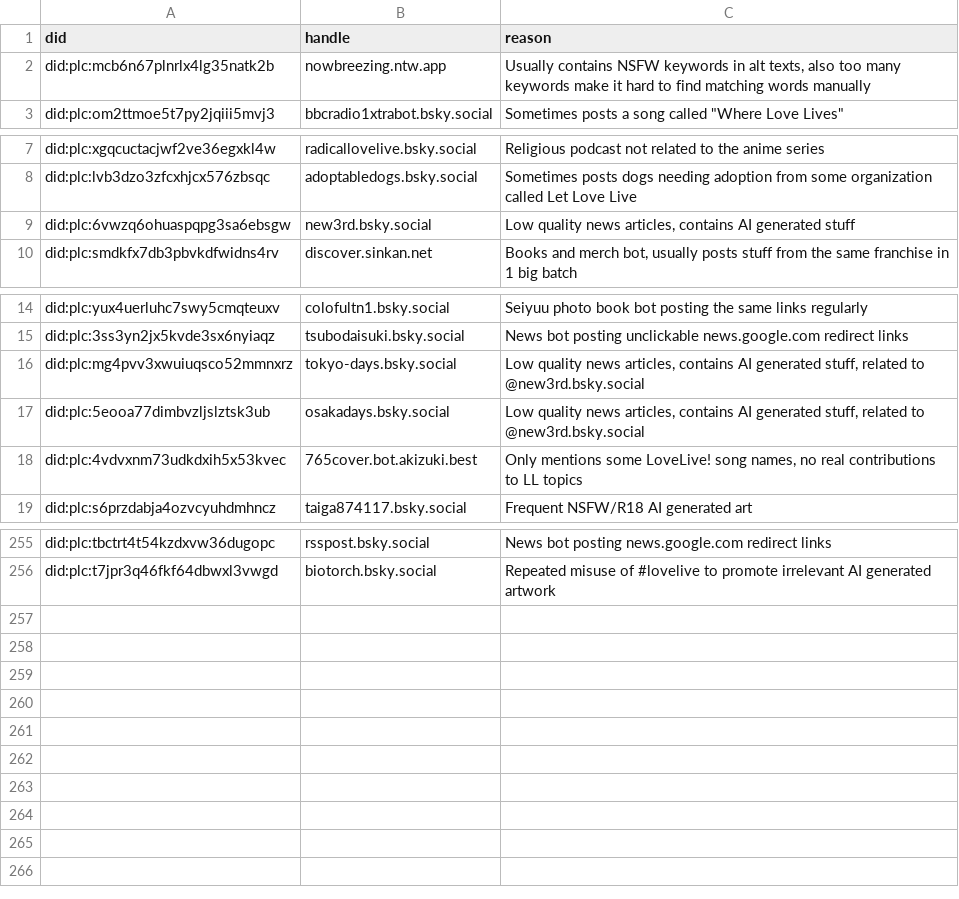
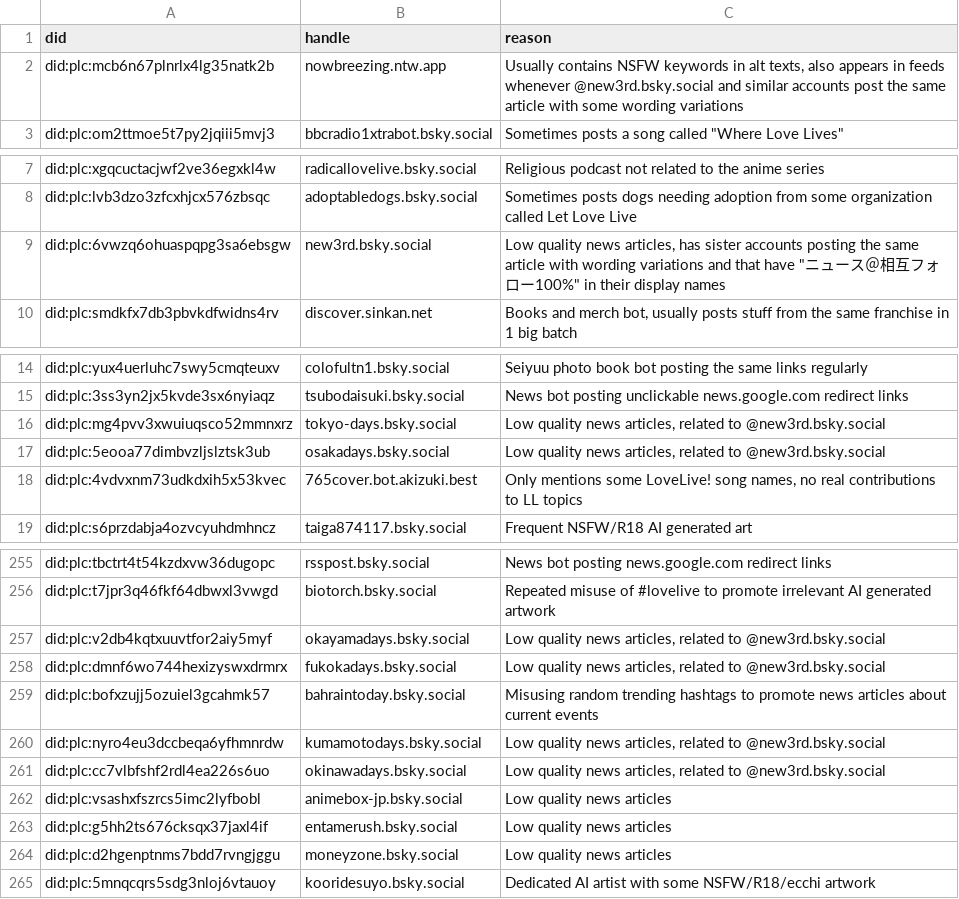
Before and after one commit to p1timmy/bsky-feeds, a CSV file: lists/lovelive_ignore_users.csv, drawn as a sheet; only a part is shown, gaps mark what is left out; the diff covers the shown part only.

Commit message:
Lots to add/fix in LoveLive! feed exclude regex and ignore list
- Make the Great "I love live [something]" Hoarde pattern find posts
  containing "I/you/etc., ..., love live [something]"
- Filter out posts with "love Live a Live", "love live fact checking",
  "love Live Through This", "would love live"
- Update LoveLive character names regex to stop finding "Watanabe you
  are/have/can't/won't/etc."
- Add mostly accounts posting low quality articles to ignore list
- Update reasons for accounts related to @\new3rd.bsky.social and Now
  Breezing bot in ignore users list to include trend manipulation

```diff
--- a/lists/lovelive_ignore_users.csv
+++ b/lists/lovelive_ignore_users.csv
@@ -1,3 +1,3 @@
 did,handle,reason
-did:plc:mcb6n67plnrlx4lg35natk2b,nowbreezing.ntw.app,"Usually contains NSFW keywords in alt texts, also too many keywords make it hard to find matching words manually"
+did:plc:mcb6n67plnrlx4lg35natk2b,nowbreezing.ntw.app,"Usually contains NSFW keywords in alt texts, also appears in feeds whenever @new3rd.bsky.social and similar accounts post the same article with some wording variations"
 did:plc:om2ttmoe5t7py2jqiii5mvj3,bbcradio1xtrabot.bsky.social,"Sometimes posts a song called ""Where Love Lives"""
@@ -8,3 +8,3 @@ did:plc:xgqcuctacjwf2ve36egxkl4w,radicallovelive.bsky.social,"Religious podcast
 did:plc:lvb3dzo3zfcxhjcx576zbsqc,adoptabledogs.bsky.social,"Sometimes posts dogs needing adoption from some organization called Let Love Live"
-did:plc:6vwzq6ohuaspqpg3sa6ebsgw,new3rd.bsky.social,"Low quality news articles, contains AI generated stuff"
+did:plc:6vwzq6ohuaspqpg3sa6ebsgw,new3rd.bsky.social,"Low quality news articles, has sister accounts posting the same article with wording variations and that have ""ニュース＠相互フォロー100%"" in their display names"
 did:plc:smdkfx7db3pbvkdfwidns4rv,discover.sinkan.net,"Books and merch bot, usually posts stuff from the same franchise in 1 big batch"
@@ -15,4 +15,4 @@ did:plc:yux4uerluhc7swy5cmqteuxv,colofultn1.bsky.social,"Seiyuu photo book bot p
 did:plc:3ss3yn2jx5kvde3sx6nyiaqz,tsubodaisuki.bsky.social,"News bot posting unclickable news.google.com redirect links"
-did:plc:mg4pvv3xwuiuqsco52mmnxrz,tokyo-days.bsky.social,"Low quality news articles, contains AI generated stuff, related to @new3rd.bsky.social"
-did:plc:5eooa77dimbvzljslztsk3ub,osakadays.bsky.social,"Low quality news articles, contains AI generated stuff, related to @new3rd.bsky.social"
+did:plc:mg4pvv3xwuiuqsco52mmnxrz,tokyo-days.bsky.social,"Low quality news articles, related to @new3rd.bsky.social"
+did:plc:5eooa77dimbvzljslztsk3ub,osakadays.bsky.social,"Low quality news articles, related to @new3rd.bsky.social"
 did:plc:4vdvxnm73udkdxih5x53kvec,765cover.bot.akizuki.best,"Only mentions some LoveLive! song names, no real contributions to LL topics"
@@ -256 +256,10 @@ did:plc:tbctrt4t54kzdxvw36dugopc,rsspost.bsky.social,"News bot posting news.goog
 did:plc:t7jpr3q46fkf64dbwxl3vwgd,biotorch.bsky.social,"Repeated misuse of #lovelive to promote irrelevant AI generated artwork"
+did:plc:v2db4kqtxuuvtfor2aiy5myf,okayamadays.bsky.social,"Low quality news articles, related to @new3rd.bsky.social"
+did:plc:dmnf6wo744hexizyswxdrmrx,fukokadays.bsky.social,"Low quality news articles, related to @new3rd.bsky.social"
+did:plc:bofxzujj5ozuiel3gcahmk57,bahraintoday.bsky.social,"Misusing random trending hashtags to promote news articles about current events"
+did:plc:nyro4eu3dccbeqa6yfhmnrdw,kumamotodays.bsky.social,"Low quality news articles, related to @new3rd.bsky.social"
+did:plc:cc7vlbfshf2rdl4ea226s6uo,okinawadays.bsky.social,"Low quality news articles, related to @new3rd.bsky.social"
+did:plc:vsashxfszrcs5imc2lyfbobl,animebox-jp.bsky.social,"Low quality news articles"
+did:plc:g5hh2ts676cksqx37jaxl4if,entamerush.bsky.social,"Low quality news articles"
+did:plc:d2hgenptnms7bdd7rvngjggu,moneyzone.bsky.social,"Low quality news articles"
+did:plc:5mnqcqrs5sdg3nloj6vtauoy,kooridesuyo.bsky.social,"Dedicated AI artist with some NSFW/R18/ecchi artwork"
```
Also changed, not shown: 18 edited cells elsewhere in this file, 1 other file.
